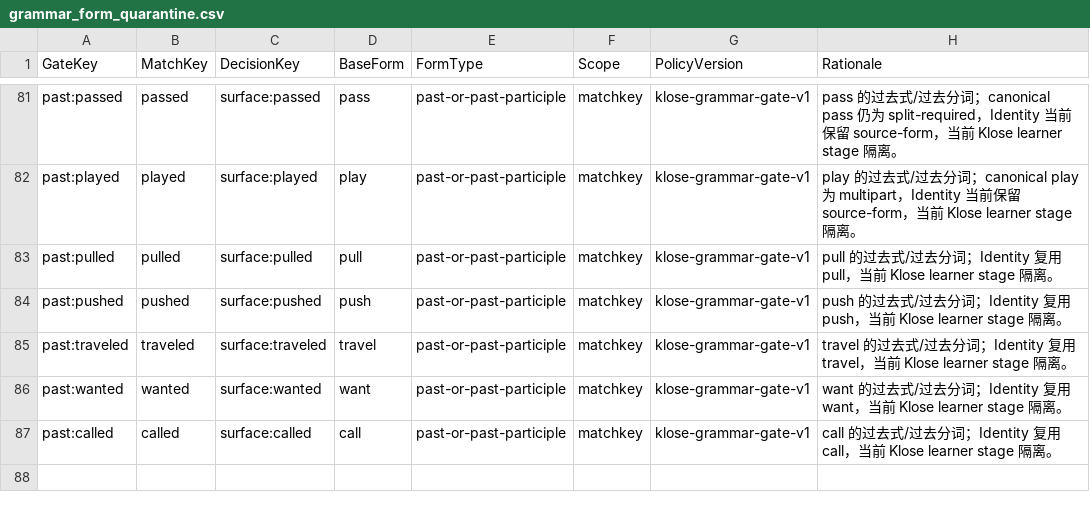
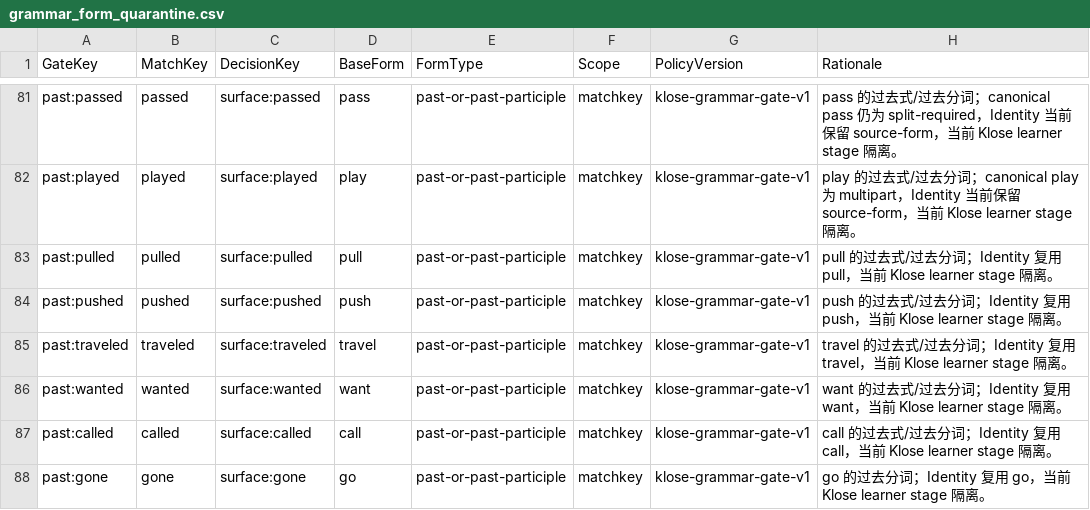
Before and after one commit to whisper-wind17/English, a CSV file: anki/klose/third_party_vocabulary/learner/grammar_form_quarantine.csv, drawn as a sheet; only a part is shown, gaps mark what is left out.

Commit message:
Add gone learner grammar quarantine

```diff
--- a/anki/klose/third_party_vocabulary/learner/grammar_form_quarantine.csv
+++ b/anki/klose/third_party_vocabulary/learner/grammar_form_quarantine.csv
@@ -87 +87,2 @@ past:wanted,wanted,surface:wanted,want,past-or-past-participle,matchkey,klose-gr
 past:called,called,surface:called,call,past-or-past-participle,matchkey,klose-grammar-gate-v1,call 的过去式/过去分词；Identity 复用 call，当前 Klose learner stage 隔离。
+past:gone,gone,surface:gone,go,past-or-past-participle,matchkey,klose-grammar-gate-v1,go 的过去分词；Identity 复用 go，当前 Klose learner stage 隔离。
```
